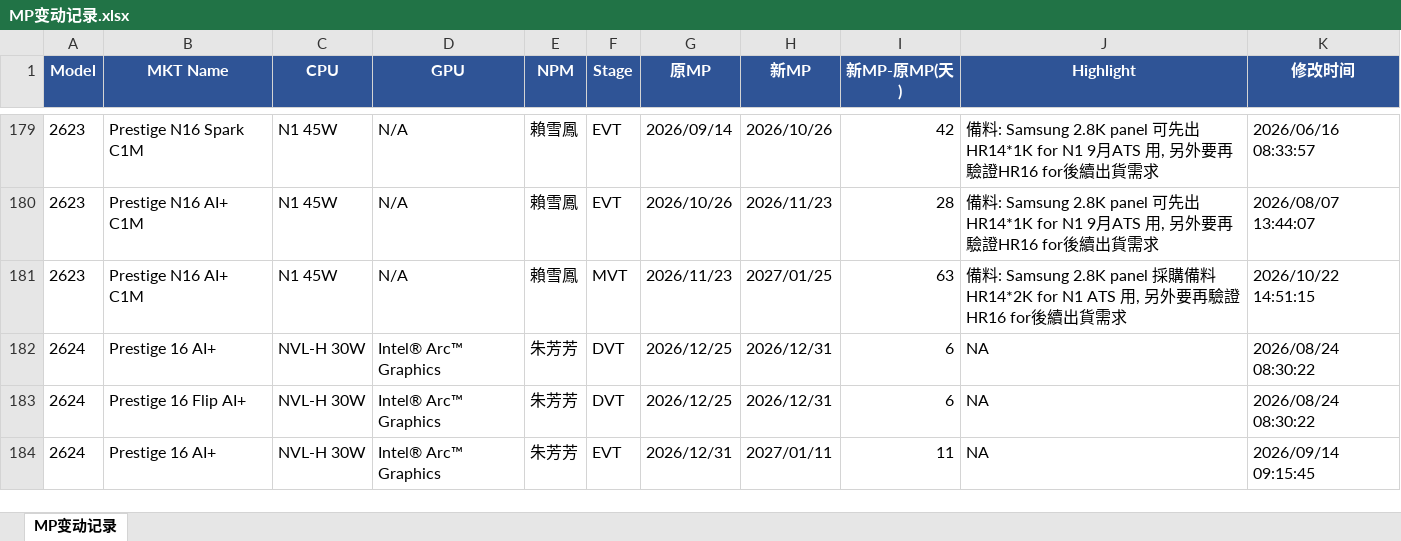
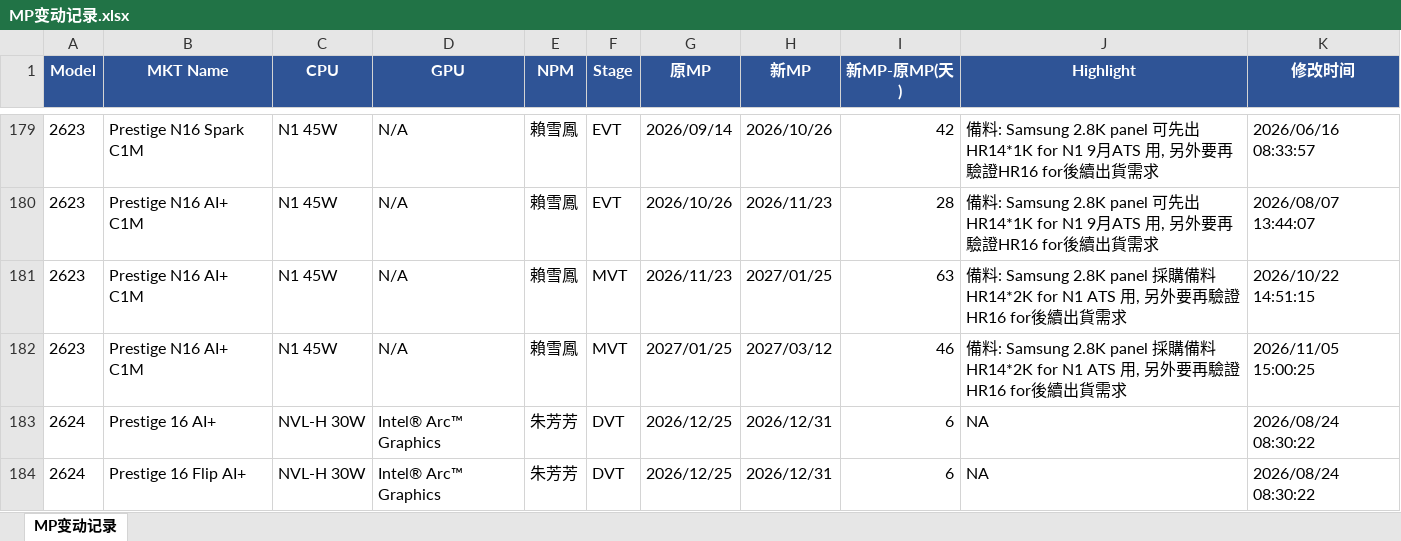
Before and after one commit to kabonka/npi-dashboard, an Excel workbook: MP变动记录.xlsx, sheet MP变动记录, drawn as a sheet; only a part is shown, gaps mark what is left out; the shorter side is filled out with more unchanged rows; values as stored, in another font and other column widths than the file's, no borders; the diff names each change by its address in the sheet, - before the commit and + after, or states it on an @@ line.

```diff
--- a/MP变动记录.xlsx (sheet MP变动记录)
+++ b/MP变动记录.xlsx (sheet MP变动记录)
+row 182: 2623 | Prestige N16 AI+ C1M | N1 45W | N/A | 賴雪鳳 | MVT | 2027/01/25 | 2027/03/12 | 46 | 備料: Samsung 2.8K panel 採購備料HR14*2K for N1 ATS 用, 另外要再驗證HR16 for後續出貨需求 | 2026/11/05 15:00:25
```
Also changed, not shown: npi_dashboard.xlsx, 5 other files.
